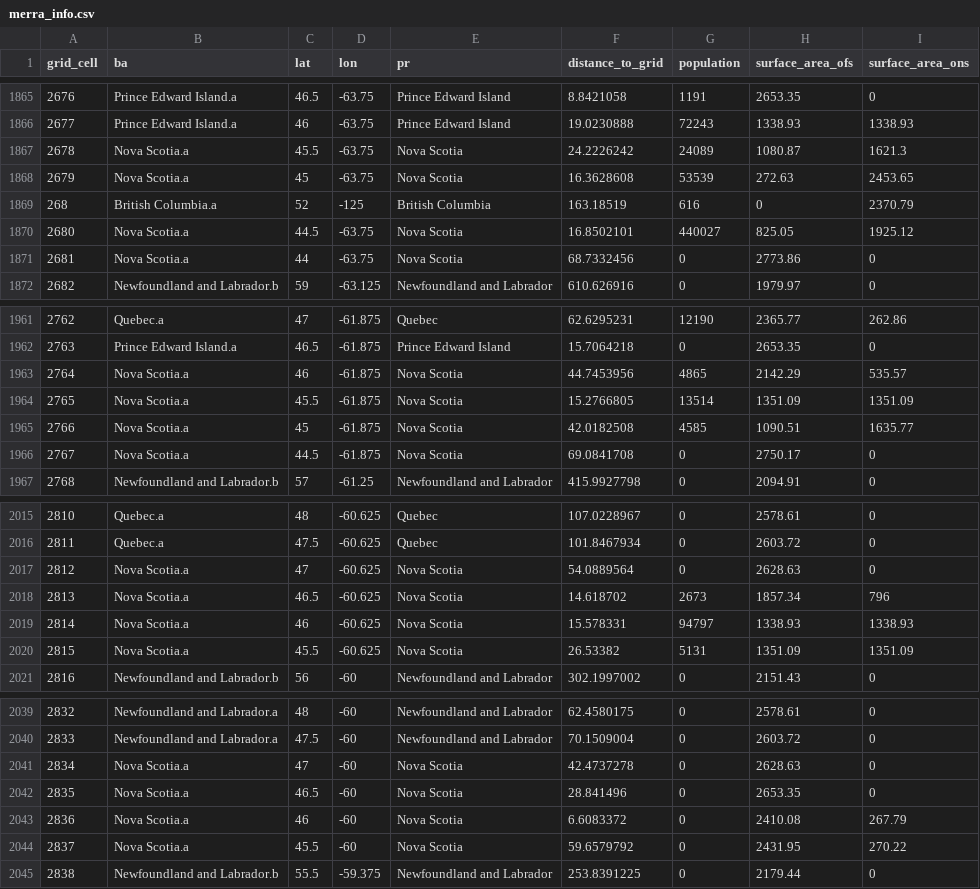
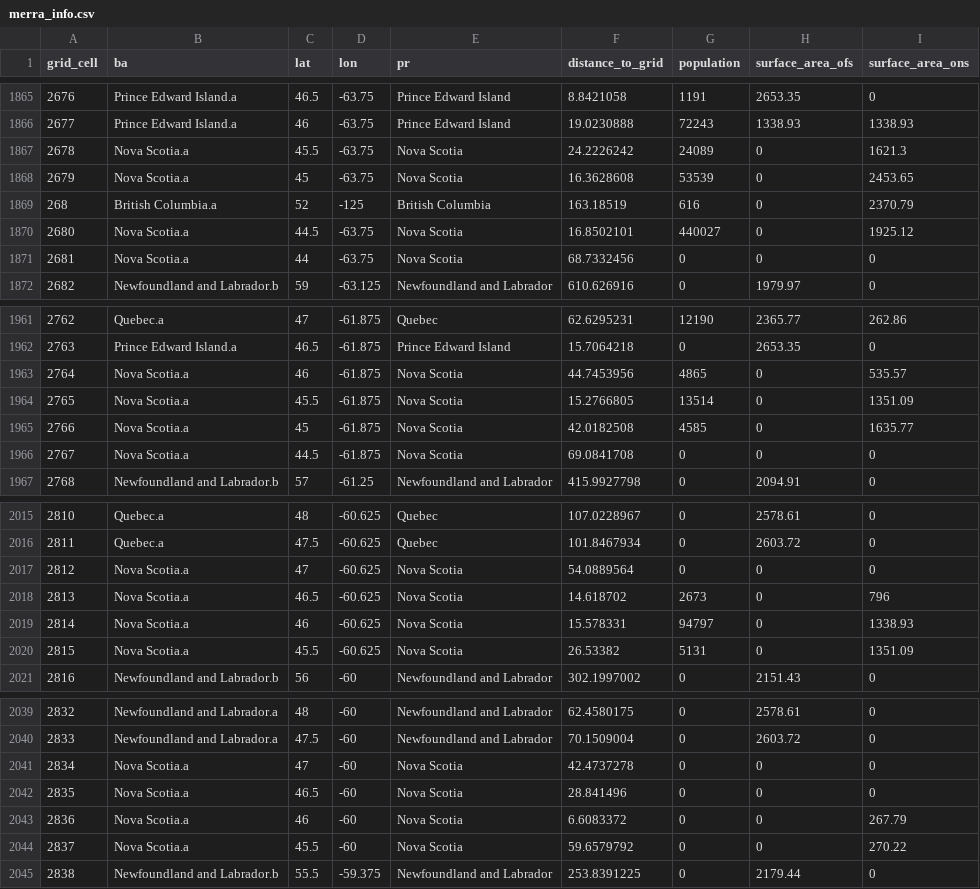
Before and after one commit to matpri/idea-dash-italy, a CSV file: profiles/copper_output/merra_info.csv, drawn as a sheet; only a part is shown, gaps mark what is left out; the diff covers the shown part only.

```diff
--- a/profiles/copper_output/merra_info.csv
+++ b/profiles/copper_output/merra_info.csv
@@ -1866,7 +1866,7 @@ grid_cell,ba,lat,lon,pr,distance_to_grid,population,surface_area_ofs,surface_are
 2677,Prince Edward Island.a,46,-63.75,Prince Edward Island,19.0230888,72243,1338.93,1338.93
-2678,Nova Scotia.a,45.5,-63.75,Nova Scotia,24.2226242,24089,1080.87,1621.3
-2679,Nova Scotia.a,45,-63.75,Nova Scotia,16.3628608,53539,272.63,2453.65
+2678,Nova Scotia.a,45.5,-63.75,Nova Scotia,24.2226242,24089,0,1621.3
+2679,Nova Scotia.a,45,-63.75,Nova Scotia,16.3628608,53539,0,2453.65
 268,British Columbia.a,52,-125,British Columbia,163.18519,616,0,2370.79
-2680,Nova Scotia.a,44.5,-63.75,Nova Scotia,16.8502101,440027,825.05,1925.12
-2681,Nova Scotia.a,44,-63.75,Nova Scotia,68.7332456,0,2773.86,0
+2680,Nova Scotia.a,44.5,-63.75,Nova Scotia,16.8502101,440027,0,1925.12
+2681,Nova Scotia.a,44,-63.75,Nova Scotia,68.7332456,0,0,0
 2682,Newfoundland and Labrador.b,59,-63.125,Newfoundland and Labrador,610.626916,0,1979.97,0
@@ -1962,6 +1962,6 @@ grid_cell,ba,lat,lon,pr,distance_to_grid,population,surface_area_ofs,surface_are
 2763,Prince Edward Island.a,46.5,-61.875,Prince Edward Island,15.7064218,0,2653.35,0
-2764,Nova Scotia.a,46,-61.875,Nova Scotia,44.7453956,4865,2142.29,535.57
-2765,Nova Scotia.a,45.5,-61.875,Nova Scotia,15.2766805,13514,1351.09,1351.09
-2766,Nova Scotia.a,45,-61.875,Nova Scotia,42.0182508,4585,1090.51,1635.77
-2767,Nova Scotia.a,44.5,-61.875,Nova Scotia,69.0841708,0,2750.17,0
+2764,Nova Scotia.a,46,-61.875,Nova Scotia,44.7453956,4865,0,535.57
+2765,Nova Scotia.a,45.5,-61.875,Nova Scotia,15.2766805,13514,0,1351.09
+2766,Nova Scotia.a,45,-61.875,Nova Scotia,42.0182508,4585,0,1635.77
+2767,Nova Scotia.a,44.5,-61.875,Nova Scotia,69.0841708,0,0,0
 2768,Newfoundland and Labrador.b,57,-61.25,Newfoundland and Labrador,415.9927798,0,2094.91,0
@@ -2016,6 +2016,6 @@ grid_cell,ba,lat,lon,pr,distance_to_grid,population,surface_area_ofs,surface_are
 2811,Quebec.a,47.5,-60.625,Quebec,101.8467934,0,2603.72,0
-2812,Nova Scotia.a,47,-60.625,Nova Scotia,54.0889564,0,2628.63,0
-2813,Nova Scotia.a,46.5,-60.625,Nova Scotia,14.618702,2673,1857.34,796
-2814,Nova Scotia.a,46,-60.625,Nova Scotia,15.578331,94797,1338.93,1338.93
-2815,Nova Scotia.a,45.5,-60.625,Nova Scotia,26.53382,5131,1351.09,1351.09
+2812,Nova Scotia.a,47,-60.625,Nova Scotia,54.0889564,0,0,0
+2813,Nova Scotia.a,46.5,-60.625,Nova Scotia,14.618702,2673,0,796
+2814,Nova Scotia.a,46,-60.625,Nova Scotia,15.578331,94797,0,1338.93
+2815,Nova Scotia.a,45.5,-60.625,Nova Scotia,26.53382,5131,0,1351.09
 2816,Newfoundland and Labrador.b,56,-60,Newfoundland and Labrador,302.1997002,0,2151.43,0
@@ -2040,6 +2040,6 @@ grid_cell,ba,lat,lon,pr,distance_to_grid,population,surface_area_ofs,surface_are
 2833,Newfoundland and Labrador.a,47.5,-60,Newfoundland and Labrador,70.1509004,0,2603.72,0
-2834,Nova Scotia.a,47,-60,Nova Scotia,42.4737278,0,2628.63,0
-2835,Nova Scotia.a,46.5,-60,Nova Scotia,28.841496,0,2653.35,0
-2836,Nova Scotia.a,46,-60,Nova Scotia,6.6083372,0,2410.08,267.79
-2837,Nova Scotia.a,45.5,-60,Nova Scotia,59.6579792,0,2431.95,270.22
+2834,Nova Scotia.a,47,-60,Nova Scotia,42.4737278,0,0,0
+2835,Nova Scotia.a,46.5,-60,Nova Scotia,28.841496,0,0,0
+2836,Nova Scotia.a,46,-60,Nova Scotia,6.6083372,0,0,267.79
+2837,Nova Scotia.a,45.5,-60,Nova Scotia,59.6579792,0,0,270.22
 2838,Newfoundland and Labrador.b,55.5,-59.375,Newfoundland and Labrador,253.8391225,0,2179.44,0
```
Also changed, not shown: 1 added row and 36 edited cells elsewhere in this file.
